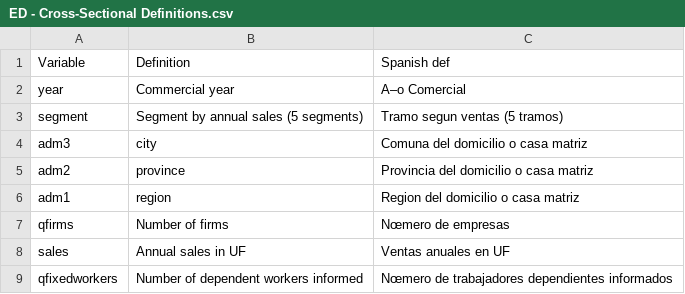
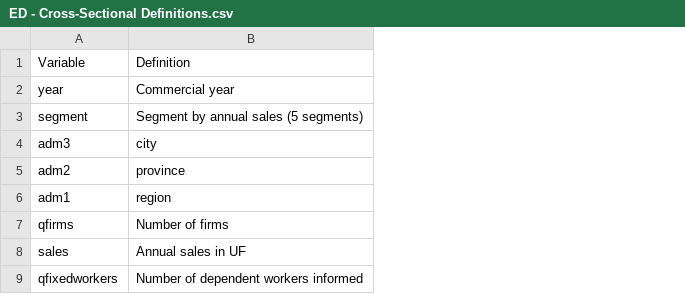
Before and after one commit to Manulobu/regdevfinal, a CSV file: ED - Cross-Sectional Definitions.csv, drawn as a sheet; only a part is shown; the diff names each change by its address in the sheet, - before the commit and + after, or states it on an @@ line.

Commit message:
Add files via upload

```diff
--- a/ED - Cross-Sectional Definitions.csv
+++ b/ED - Cross-Sectional Definitions.csv
-column C, rows 1-9: Spanish def | A–o Comercial | Tramo segun ventas (5 tramos) | Comuna del domicilio o casa matriz | Provincia del domicilio o casa matriz | Region del domicilio o casa matriz | Nœmero de empresas | Ventas anuales en UF | Nœmero de trabajadores dependientes informados
```
